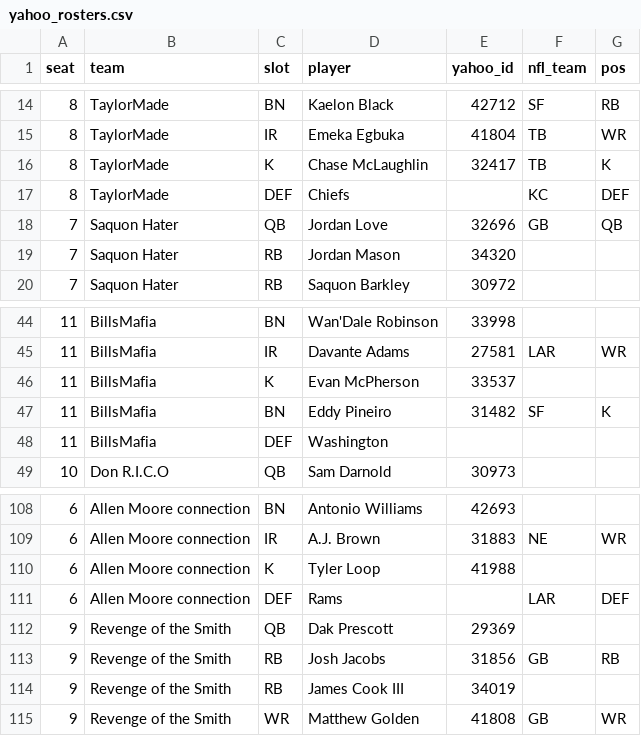
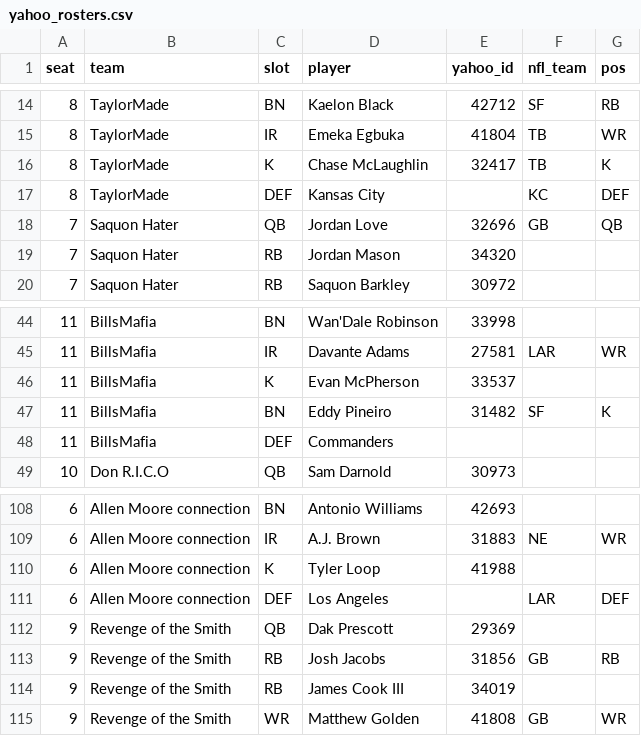
Before and after one commit to chrispimentel3/ff-dashboard, a CSV file: data/yahoo_rosters.csv, drawn as a sheet; only a part is shown, gaps mark what is left out.

```diff
--- a/data/yahoo_rosters.csv
+++ b/data/yahoo_rosters.csv
@@ -16,3 +16,3 @@ seat,team,slot,player,yahoo_id,nfl_team,pos
 8,TaylorMade,K,Chase McLaughlin,32417,TB,K
-8,TaylorMade,DEF,Chiefs,,KC,DEF
+8,TaylorMade,DEF,Kansas City,,KC,DEF
 7,Saquon Hater,QB,Jordan Love,32696,GB,QB
@@ -47,3 +47,3 @@ seat,team,slot,player,yahoo_id,nfl_team,pos
 11,BillsMafia,BN,Eddy Pineiro,31482,SF,K
-11,BillsMafia,DEF,Washington,,,
+11,BillsMafia,DEF,Commanders,,,
 10,Don R.I.C.O,QB,Sam Darnold,30973,,
@@ -110,3 +110,3 @@ seat,team,slot,player,yahoo_id,nfl_team,pos
 6,Allen Moore connection,K,Tyler Loop,41988,,
-6,Allen Moore connection,DEF,Rams,,LAR,DEF
+6,Allen Moore connection,DEF,Los Angeles,,LAR,DEF
 9,Revenge of the Smith,QB,Dak Prescott,29369,,
```
Also changed, not shown: 5 other files.
